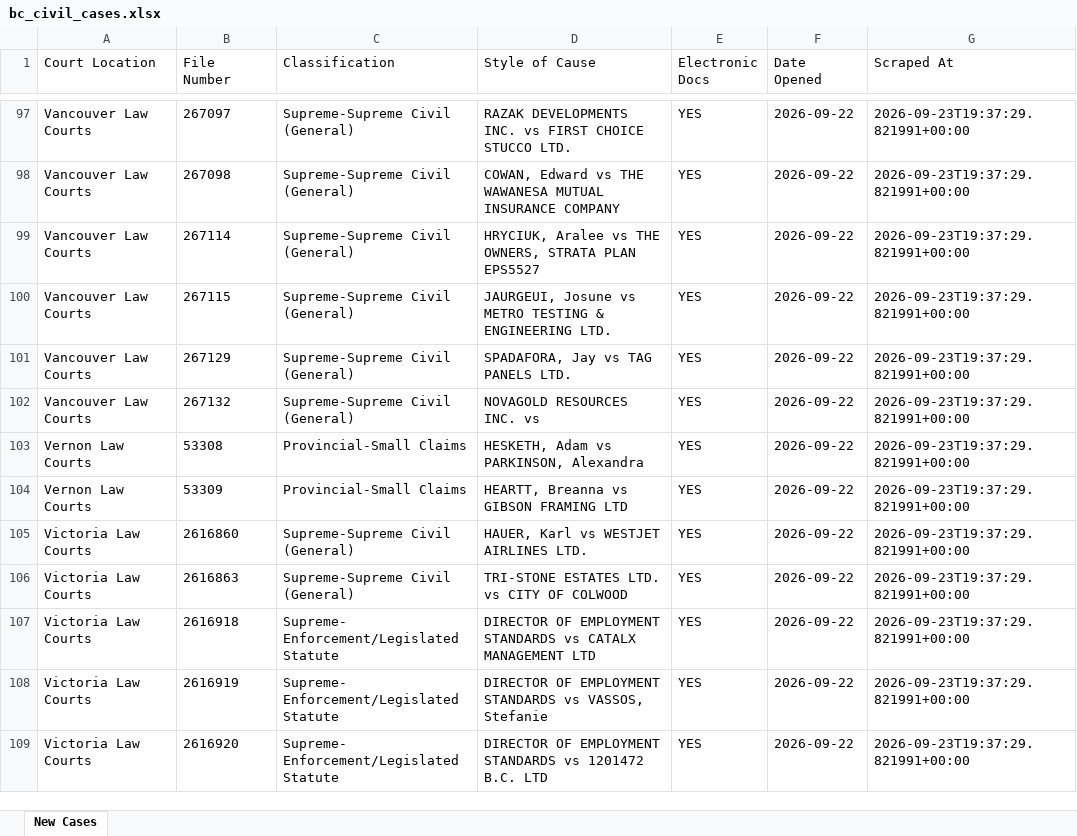
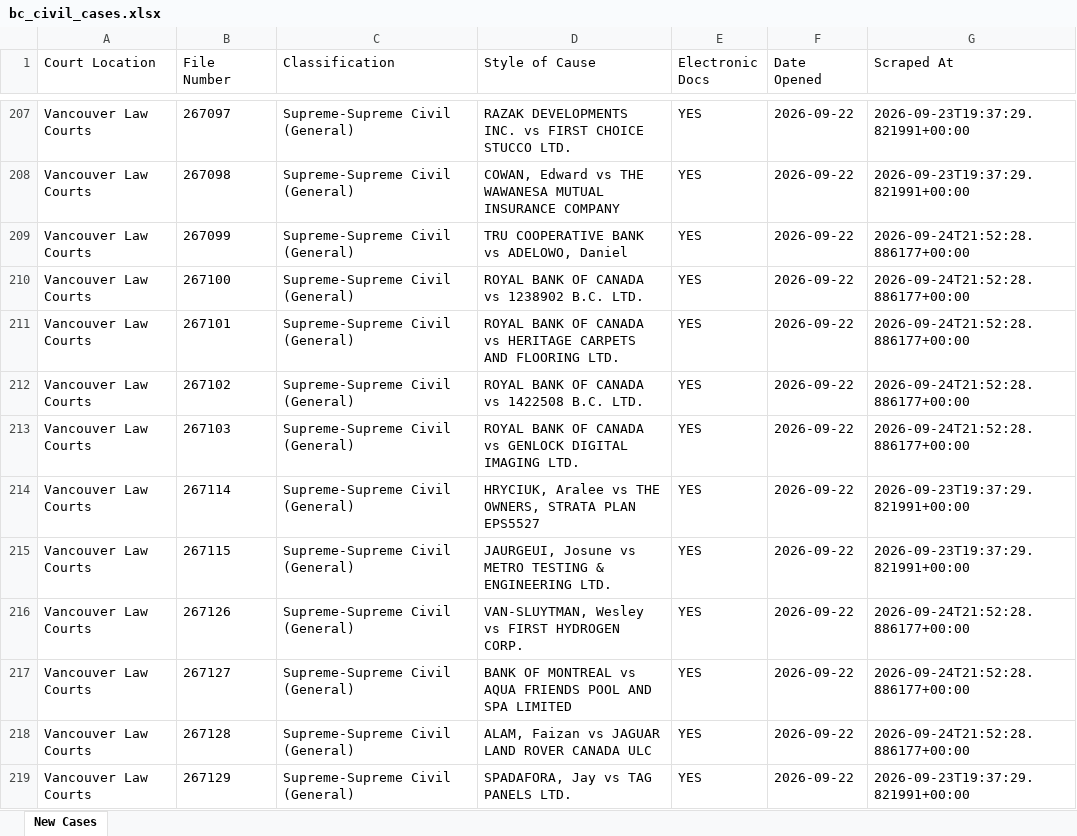
Before and after one commit to J7892/bccivilreport, an Excel workbook: data/bc_civil_cases.xlsx, sheet New Cases, drawn as a sheet; only a part is shown, gaps mark what is left out; the shorter side is filled out with more unchanged rows; values as stored, in another font and other column widths than the file's, no borders; the diff covers the shown part only; the diff names each change by its address in the sheet, - before the commit and + after, or states it on an @@ line.

```diff
--- a/data/bc_civil_cases.xlsx (sheet New Cases)
+++ b/data/bc_civil_cases.xlsx (sheet New Cases)
+row 209: Vancouver Law Courts | 267099 | Supreme-Supreme Civil (General) | TRU COOPERATIVE BANK vs ADELOWO, Daniel | YES | 2026-09-22 | 2026-09-24T21:52:28.886177+00:00
+row 210: Vancouver Law Courts | 267100 | Supreme-Supreme Civil (General) | ROYAL BANK OF CANADA vs 1238902 B.C. LTD. | YES | 2026-09-22 | 2026-09-24T21:52:28.886177+00:00
+row 211: Vancouver Law Courts | 267101 | Supreme-Supreme Civil (General) | ROYAL BANK OF CANADA vs HERITAGE CARPETS AND FLOORING LTD. | YES | 2026-09-22 | 2026-09-24T21:52:28.886177+00:00
+row 212: Vancouver Law Courts | 267102 | Supreme-Supreme Civil (General) | ROYAL BANK OF CANADA vs 1422508 B.C. LTD. | YES | 2026-09-22 | 2026-09-24T21:52:28.886177+00:00
+row 213: Vancouver Law Courts | 267103 | Supreme-Supreme Civil (General) | ROYAL BANK OF CANADA vs GENLOCK DIGITAL IMAGING LTD. | YES | 2026-09-22 | 2026-09-24T21:52:28.886177+00:00
+row 216: Vancouver Law Courts | 267126 | Supreme-Supreme Civil (General) | VAN-SLUYTMAN, Wesley vs FIRST HYDROGEN CORP. | YES | 2026-09-22 | 2026-09-24T21:52:28.886177+00:00
+row 217: Vancouver Law Courts | 267127 | Supreme-Supreme Civil (General) | BANK OF MONTREAL vs AQUA FRIENDS POOL AND SPA LIMITED | YES | 2026-09-22 | 2026-09-24T21:52:28.886177+00:00
+row 218: Vancouver Law Courts | 267128 | Supreme-Supreme Civil (General) | ALAM, Faizan vs JAGUAR LAND ROVER CANADA ULC | YES | 2026-09-22 | 2026-09-24T21:52:28.886177+00:00
```
Also changed, not shown: 150 added rows and 2 edited cells elsewhere in this sheet, 4 other files.
